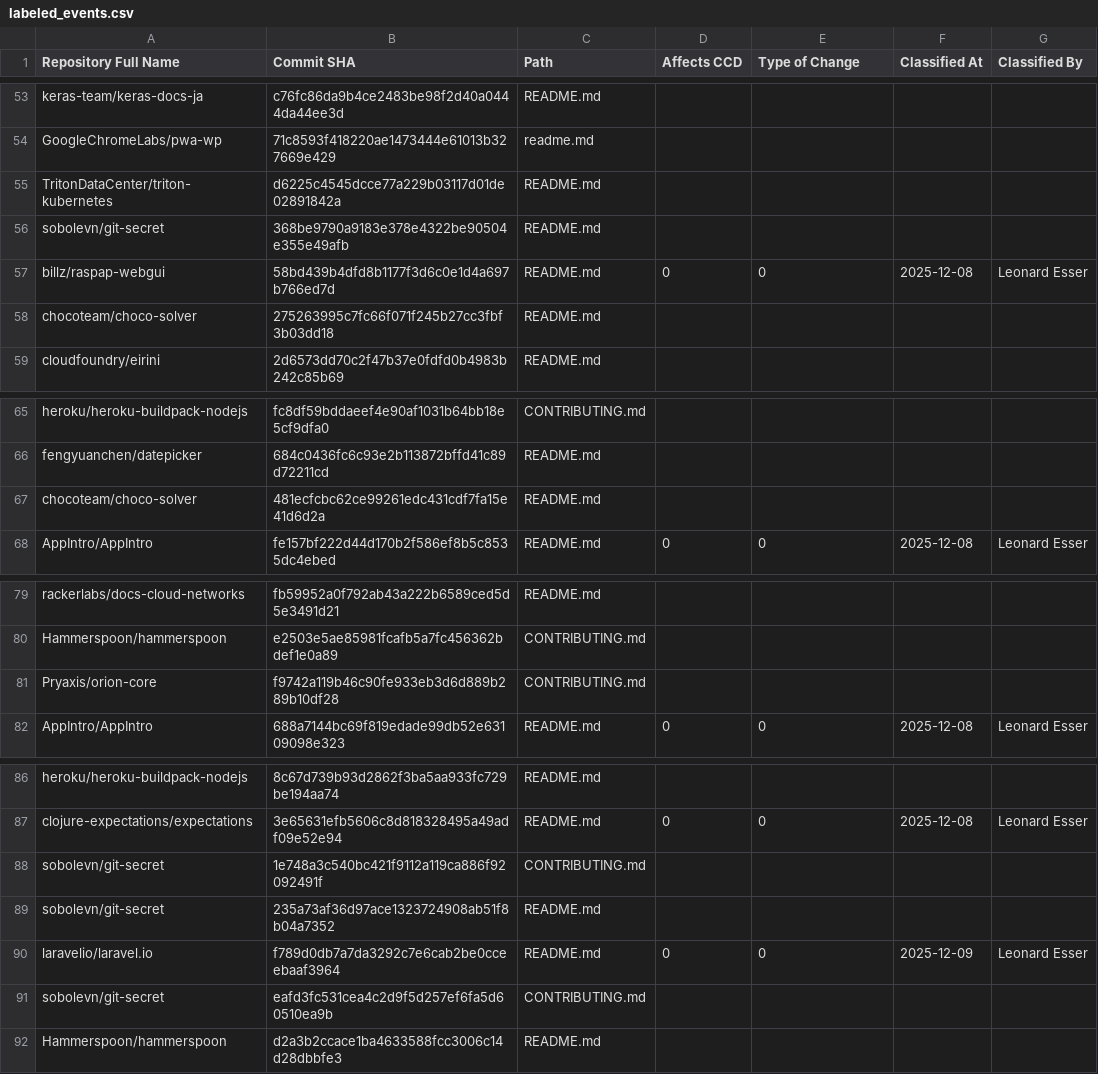
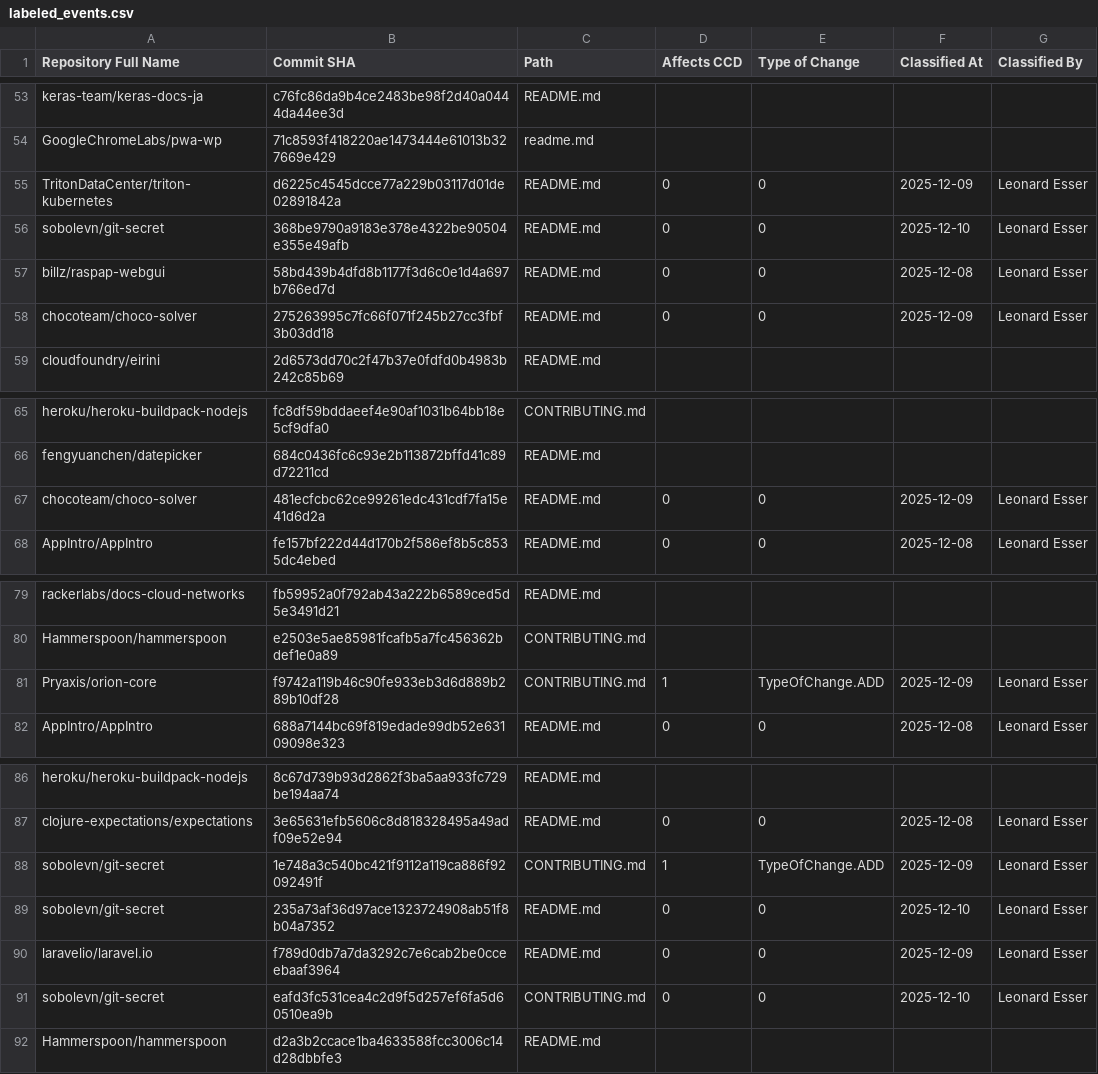
Before and after one commit to Leonard-Esser/autumn-2025, a CSV file: data/labeled_events/labeled_events.csv, drawn as a sheet; only a part is shown, gaps mark what is left out; the diff covers the shown part only.

```diff
--- a/data/labeled_events/labeled_events.csv
+++ b/data/labeled_events/labeled_events.csv
@@ -54,6 +54,6 @@ keras-team/keras-docs-ja,c76fc86da9b4ce2483be98f2d40a0444da44ee3d,README.md,,,,
 GoogleChromeLabs/pwa-wp,71c8593f418220ae1473444e61013b327669e429,readme.md,,,,
-TritonDataCenter/triton-kubernetes,d6225c4545dcce77a229b03117d01de02891842a,README.md,,,,
-sobolevn/git-secret,368be9790a9183e378e4322be90504e355e49afb,README.md,,,,
+TritonDataCenter/triton-kubernetes,d6225c4545dcce77a229b03117d01de02891842a,README.md,0,0,2025-12-09,Leonard Esser
+sobolevn/git-secret,368be9790a9183e378e4322be90504e355e49afb,README.md,0,0,2025-12-10,Leonard Esser
 billz/raspap-webgui,58bd439b4dfd8b1177f3d6c0e1d4a697b766ed7d,README.md,0,0,2025-12-08,Leonard Esser
-chocoteam/choco-solver,275263995c7fc66f071f245b27cc3fbf3b03dd18,README.md,,,,
+chocoteam/choco-solver,275263995c7fc66f071f245b27cc3fbf3b03dd18,README.md,0,0,2025-12-09,Leonard Esser
 cloudfoundry/eirini,2d6573dd70c2f47b37e0fdfd0b4983b242c85b69,README.md,,,,
@@ -66,3 +66,3 @@ heroku/heroku-buildpack-nodejs,fc8df59bddaeef4e90af1031b64bb18e5cf9dfa0,CONTRIBU
 fengyuanchen/datepicker,684c0436fc6c93e2b113872bffd41c89d72211cd,README.md,,,,
-chocoteam/choco-solver,481ecfcbc62ce99261edc431cdf7fa15e41d6d2a,README.md,,,,
+chocoteam/choco-solver,481ecfcbc62ce99261edc431cdf7fa15e41d6d2a,README.md,0,0,2025-12-09,Leonard Esser
 AppIntro/AppIntro,fe157bf222d44d170b2f586ef8b5c8535dc4ebed,README.md,0,0,2025-12-08,Leonard Esser
@@ -80,3 +80,3 @@ rackerlabs/docs-cloud-networks,fb59952a0f792ab43a222b6589ced5d5e3491d21,README.m
 Hammerspoon/hammerspoon,e2503e5ae85981fcafb5a7fc456362bdef1e0a89,CONTRIBUTING.md,,,,
-Pryaxis/orion-core,f9742a119b46c90fe933eb3d6d889b289b10df28,CONTRIBUTING.md,,,,
+Pryaxis/orion-core,f9742a119b46c90fe933eb3d6d889b289b10df28,CONTRIBUTING.md,1,TypeOfChange.ADD,2025-12-09,Leonard Esser
 AppIntro/AppIntro,688a7144bc69f819edade99db52e63109098e323,README.md,0,0,2025-12-08,Leonard Esser
@@ -87,6 +87,6 @@ heroku/heroku-buildpack-nodejs,8c67d739b93d2862f3ba5aa933fc729be194aa74,README.m
 clojure-expectations/expectations,3e65631efb5606c8d818328495a49adf09e52e94,README.md,0,0,2025-12-08,Leonard Esser
-sobolevn/git-secret,1e748a3c540bc421f9112a119ca886f92092491f,CONTRIBUTING.md,,,,
-sobolevn/git-secret,235a73af36d97ace1323724908ab51f8b04a7352,README.md,,,,
+sobolevn/git-secret,1e748a3c540bc421f9112a119ca886f92092491f,CONTRIBUTING.md,1,TypeOfChange.ADD,2025-12-09,Leonard Esser
+sobolevn/git-secret,235a73af36d97ace1323724908ab51f8b04a7352,README.md,0,0,2025-12-10,Leonard Esser
 laravelio/laravel.io,f789d0db7a7da3292c7e6cab2be0cceebaaf3964,README.md,0,0,2025-12-09,Leonard Esser
-sobolevn/git-secret,eafd3fc531cea4c2d9f5d257ef6fa5d60510ea9b,CONTRIBUTING.md,,,,
+sobolevn/git-secret,eafd3fc531cea4c2d9f5d257ef6fa5d60510ea9b,CONTRIBUTING.md,0,0,2025-12-10,Leonard Esser
 Hammerspoon/hammerspoon,d2a3b2ccace1ba4633588fcc3006c14d28dbbfe3,README.md,,,,
```
Also changed, not shown: 52 edited cells elsewhere in this file.
